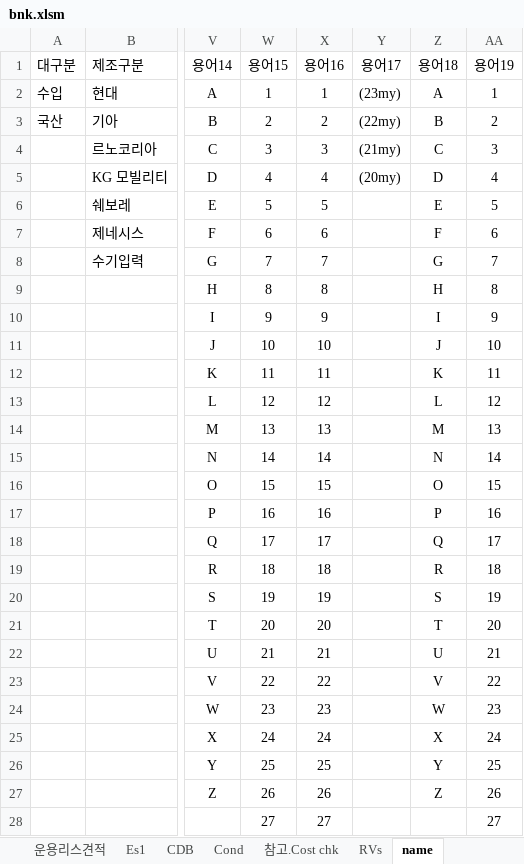
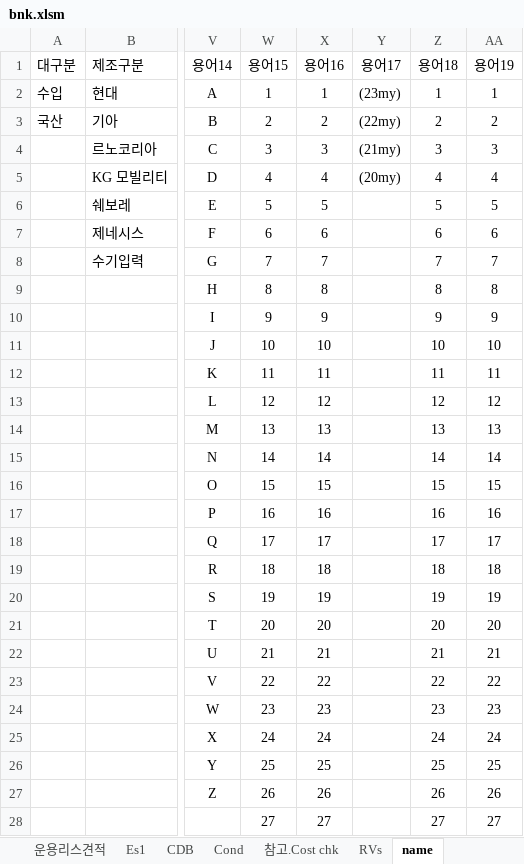
Before and after one commit to KyoungsupShin/carleasing, an Excel workbook: log/bnk.xlsm, sheet name, drawn as a sheet; only a part is shown, gaps mark what is left out; values as stored, in another font and other column widths than the file's, no borders; the diff covers the shown part only; the diff names each change by its address in the sheet, - before the commit and + after, or states it on an @@ line.

```diff
--- a/log/bnk.xlsm (sheet name)
+++ b/log/bnk.xlsm (sheet name)
-Z2 (용어18): A
+Z2 (용어18): 1
-Z3 (용어18): B
+Z3 (용어18): 2
-Z4 (용어18): C
+Z4 (용어18): 3
-Z5 (용어18): D
+Z5 (용어18): 4
-Z6 (용어18): E
+Z6 (용어18): 5
-Z7 (용어18): F
+Z7 (용어18): 6
-Z8 (용어18): G
+Z8 (용어18): 7
-Z9 (용어18): H
+Z9 (용어18): 8
-Z10 (용어18): I
+Z10 (용어18): 9
-Z11 (용어18): J
+Z11 (용어18): 10
-Z12 (용어18): K
+Z12 (용어18): 11
-Z13 (용어18): L
+Z13 (용어18): 12
-Z14 (용어18): M
+Z14 (용어18): 13
-Z15 (용어18): N
+Z15 (용어18): 14
-Z16 (용어18): O
+Z16 (용어18): 15
-Z17 (용어18): P
+Z17 (용어18): 16
-Z18 (용어18): Q
+Z18 (용어18): 17
-Z19 (용어18): R
+Z19 (용어18): 18
-Z20 (용어18): S
+Z20 (용어18): 19
-Z21 (용어18): T
+Z21 (용어18): 20
-Z22 (용어18): U
+Z22 (용어18): 21
-Z23 (용어18): V
+Z23 (용어18): 22
-Z24 (용어18): W
+Z24 (용어18): 23
-Z25 (용어18): X
+Z25 (용어18): 24
-Z26 (용어18): Y
+Z26 (용어18): 25
-Z27 (용어18): Z
+Z27 (용어18): 26
-Z28 (용어18): (empty)
+Z28 (용어18): 27
```
Also changed, not shown: 3 edited cells elsewhere in this sheet, sheet CDB, sheet Es1, sheet 참고.Cost chk, sheet 운용리스견적, sheet Cond, formulas that keep their value, 33 other files.
